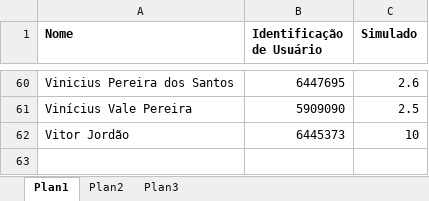
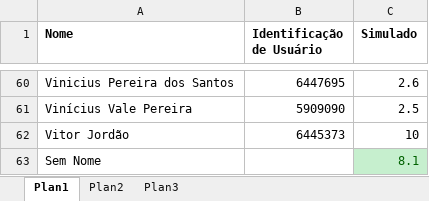
Before and after one commit to andrecurvello/tests-zingarelli, an Excel workbook: 3-PAE/SCC0611-MultHiper/Notas-simulado.xlsx, sheet Plan1, drawn as a sheet; only a part is shown, gaps mark what is left out; values as stored, in another font and other column widths than the file's, no borders; conditional formats not drawn; the diff names each change by its address in the sheet, - before the commit and + after, or states it on an @@ line.

Commit message:
PAE - MultiHiper - inclusão da nota do simulado sem nome

```diff
--- a/3-PAE/SCC0611-MultHiper/Notas-simulado.xlsx (sheet Plan1)
+++ b/3-PAE/SCC0611-MultHiper/Notas-simulado.xlsx (sheet Plan1)
+row 63: Sem Nome |  | 8.1
```
